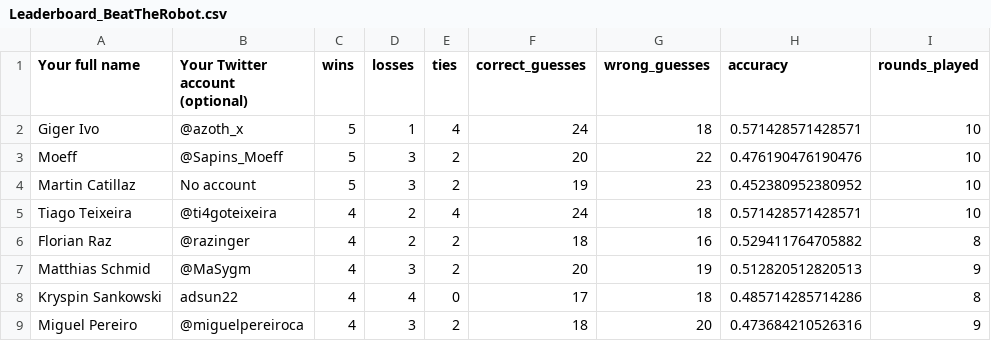
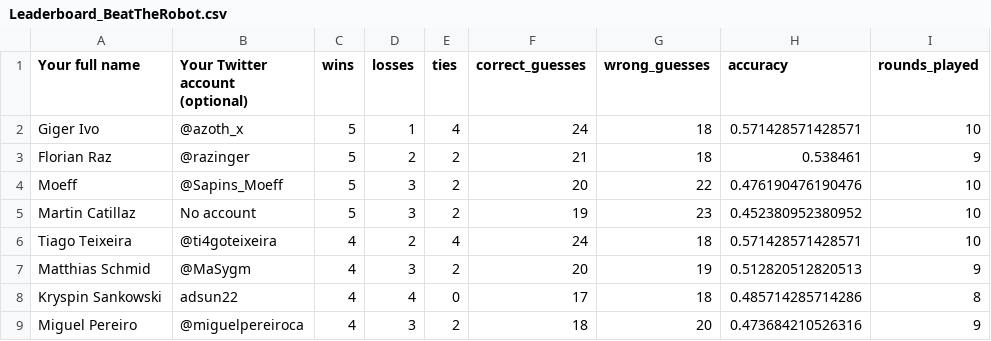
Before and after one commit to awp-finanznachrichten/predictions, a CSV file: Output/Leaderboard_BeatTheRobot.csv, drawn as a sheet; only a part is shown; removed rows and columns are numbered as before the commit, all else as after; the diff names each change by its address in the sheet, - before the commit and + after, or states it on an @@ line.

Commit message:
Update 13.12.

```diff
--- a/Output/Leaderboard_BeatTheRobot.csv
+++ b/Output/Leaderboard_BeatTheRobot.csv
+row 3: Florian Raz | @razinger | 5 | 2 | 2 | 21 | 18 | 0.538461 | 9
-row 6: Florian Raz | @razinger | 4 | 2 | 2 | 18 | 16 | 0.529411764705882 | 8
```
